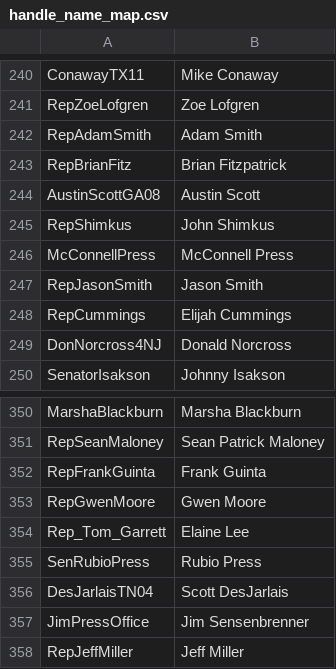
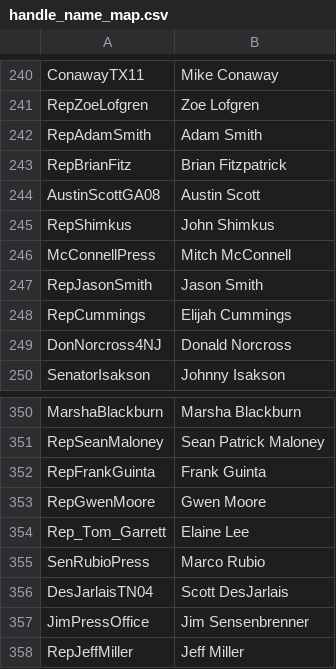
Before and after one commit to CornellNLP/CS4300_Flask_template, a CSV file: handle_name_map.csv, drawn as a sheet; only a part is shown, gaps mark what is left out.

Commit message:
correct maps for handles

```diff
--- a/handle_name_map.csv
+++ b/handle_name_map.csv
@@ -245,3 +245,3 @@ AustinScottGA08,Austin Scott
 RepShimkus,John Shimkus
-McConnellPress,McConnell Press
+McConnellPress,Mitch McConnell
 RepJasonSmith,Jason Smith
@@ -354,3 +354,3 @@ RepGwenMoore,Gwen Moore
 Rep_Tom_Garrett,Elaine Lee
-SenRubioPress,Rubio Press
+SenRubioPress,Marco Rubio
 DesJarlaisTN04,Scott DesJarlais
```
Also changed, not shown: 1 other file.
